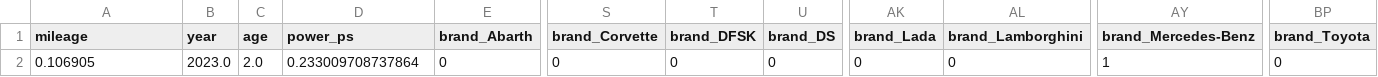
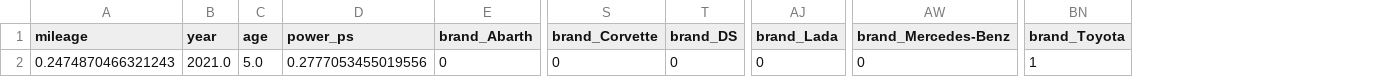
Before and after one commit to aarushiger2025-code/AI-CPS-car-price-prediction, a CSV file: data/processed/activation_data.csv, drawn as a sheet; only a part is shown, gaps mark what is left out; removed rows and columns are numbered as before the commit, all else as after; the diff names each change by its address in the sheet, - before the commit and + after, or states it on an @@ line.

Commit message:
Updated data cleaning logic and updated datasets

```diff
--- a/data/processed/activation_data.csv
+++ b/data/processed/activation_data.csv
-column T (brand_DFSK), row 2: 0
-column AL (brand_Lamborghini), row 2: 0
-A2 (mileage): 0.106905
+A2 (mileage): 0.2474870466321243
-B2 (year): 2023.0
+B2 (year): 2021.0
-C2 (age): 2.0
+C2 (age): 5.0
-D2 (power_ps): 0.233009708737864
+D2 (power_ps): 0.2777053455019556
-AW2 (brand_Mercedes-Benz): 1
+AW2 (brand_Mercedes-Benz): 0
-BN2 (brand_Toyota): 0
+BN2 (brand_Toyota): 1
```
Also changed, not shown: 3 other files.
